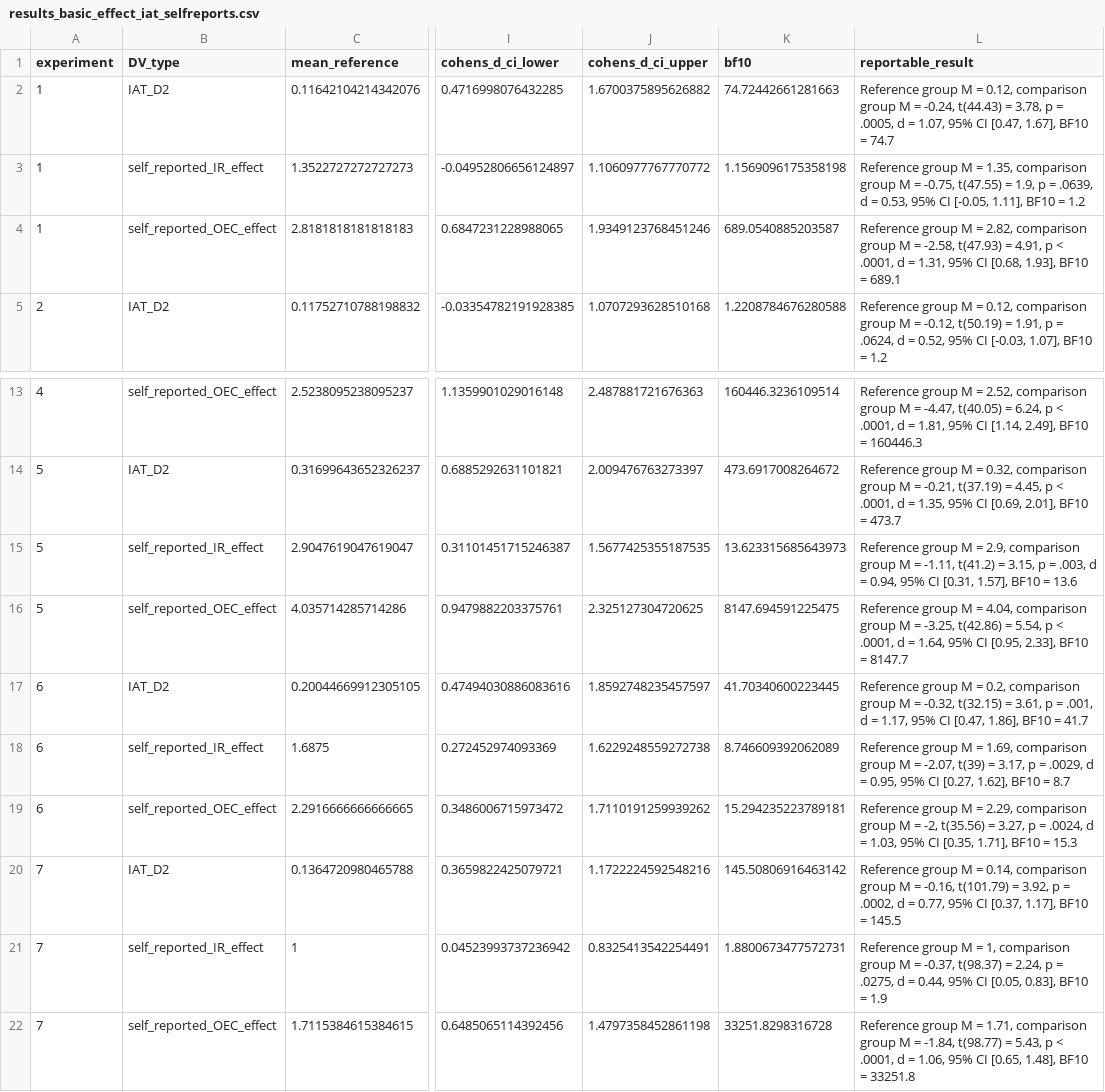
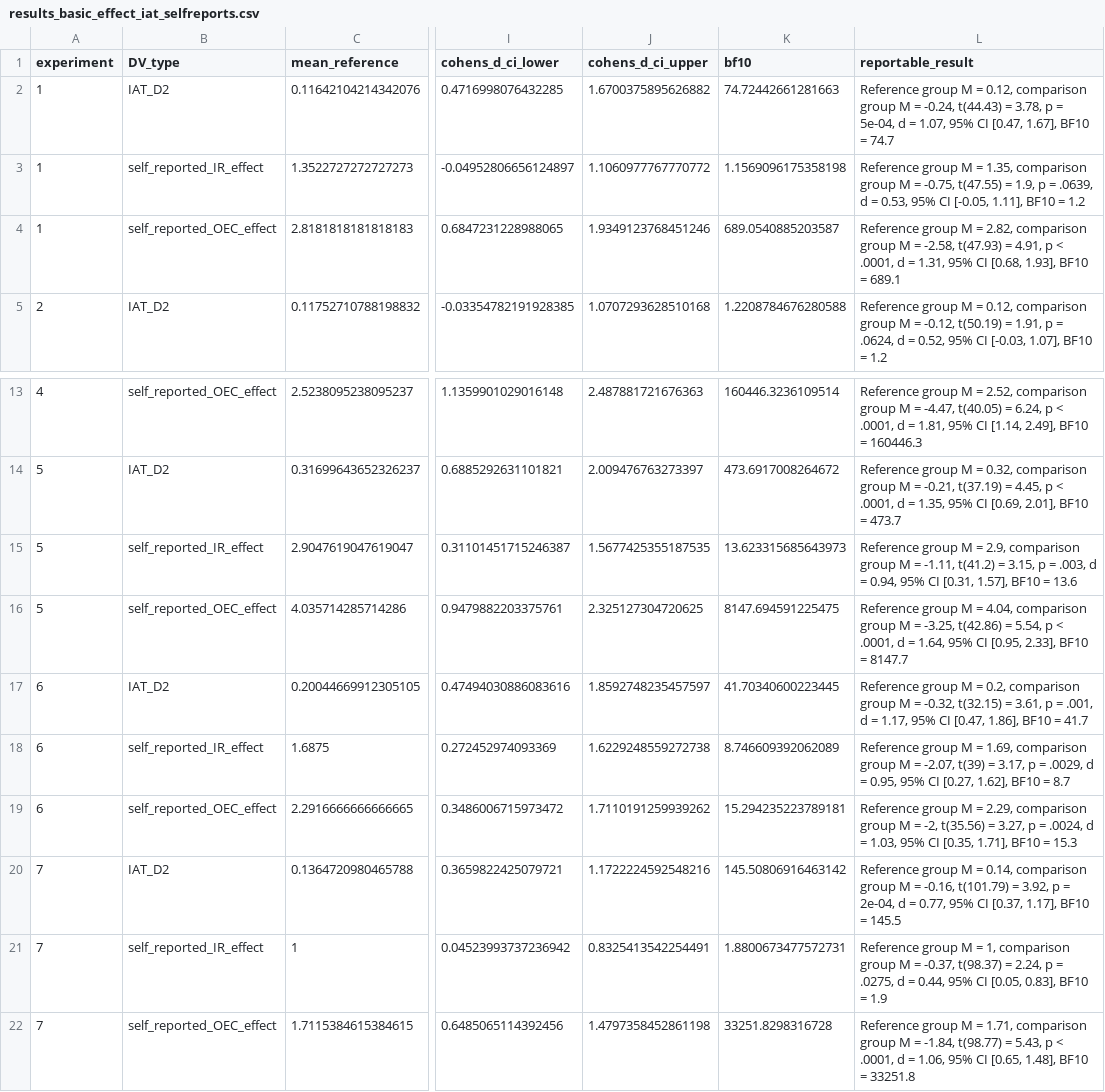
Before and after one commit to Sean-Hughes/Intersecting_Regularities_Ext_CC, a CSV file: analyses/results/results_basic_effect_iat_selfreports.csv, drawn as a sheet; only a part is shown, gaps mark what is left out; the diff names each change by its address in the sheet, - before the commit and + after, or states it on an @@ line.

Commit message:
simplied meta analyses using multilevel metas. added ext vs cc comparison to study 7. updated plots. added automatic sensitivity analysis congruence scoring.

```diff
--- a/analyses/results/results_basic_effect_iat_selfreports.csv
+++ b/analyses/results/results_basic_effect_iat_selfreports.csv
-L2 (reportable_result): …p = .0005, d =…
+L2 (reportable_result): …p = 5e-04, d =…
-L20 (reportable_result): …p = .0002, d =…
+L20 (reportable_result): …p = 2e-04, d =…
```
Also changed, not shown: analyses/results/results_basic_effect_intentions_ir.csv, 48 other files.
